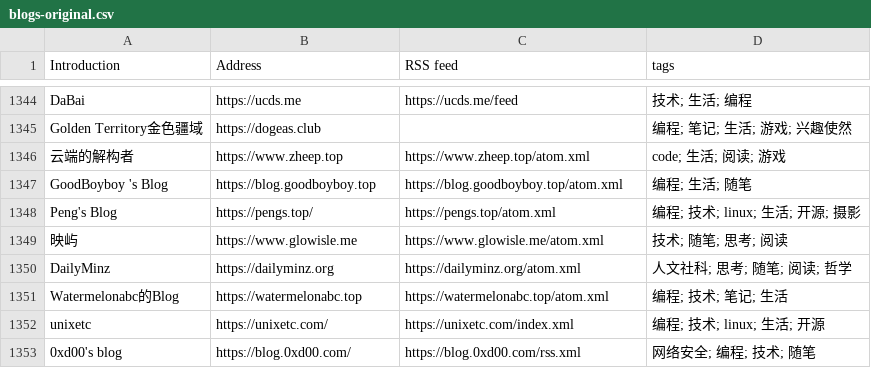
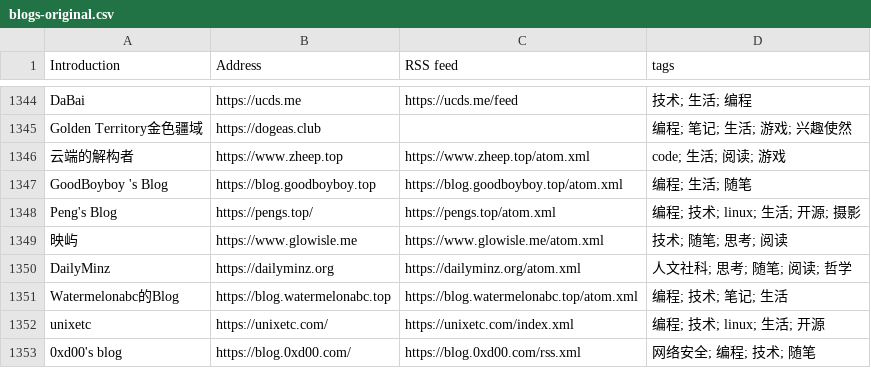
Before and after one commit to FreeWillDeveloper/forward, a CSV file: collections/ForwardCollections-chinese-independent-blogs/blogs-original.csv, drawn as a sheet; only a part is shown, gaps mark what is left out.

```diff
--- a/collections/ForwardCollections-chinese-independent-blogs/blogs-original.csv
+++ b/collections/ForwardCollections-chinese-independent-blogs/blogs-original.csv
@@ -1350,3 +1350,3 @@ Peng's Blog,https://pengs.top/,https://pengs.top/atom.xml, 编程; 技术; linux
 DailyMinz,https://dailyminz.org,https://dailyminz.org/atom.xml, 人文社科; 思考; 随笔; 阅读; 哲学
-Watermelonabc的Blog,https://watermelonabc.top,https://watermelonabc.top/atom.xml, 编程; 技术; 笔记; 生活
+Watermelonabc的Blog,https://blog.watermelonabc.top,https://blog.watermelonabc.top/atom.xml, 编程; 技术; 笔记; 生活
 unixetc,https://unixetc.com/,https://unixetc.com/index.xml, 编程; 技术; linux; 生活; 开源
```
Also changed, not shown: 25 other files.
